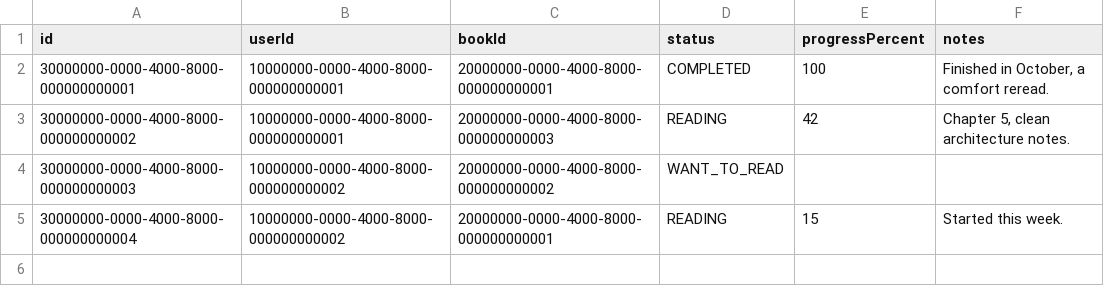
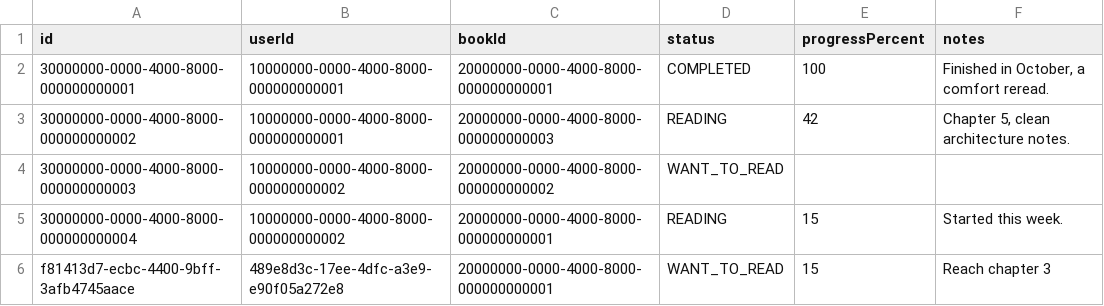
Before and after one commit to Vasile07/ai-skill-secure-rest-api-spring-jwt, a CSV file: backend/data/book-readings.csv, drawn as a sheet; the diff names each change by its address in the sheet, - before the commit and + after, or states it on an @@ line.

```diff
--- a/backend/data/book-readings.csv
+++ b/backend/data/book-readings.csv
+row 6: f81413d7-ecbc-4400-9bff-3afb4745aace | 489e8d3c-17ee-4dfc-a3e9-e90f05a272e8 | 20000000-0000-4000-8000-000000000001 | WANT_TO_READ | 15 | Reach chapter 3
```
Also changed, not shown: 26 other files.
